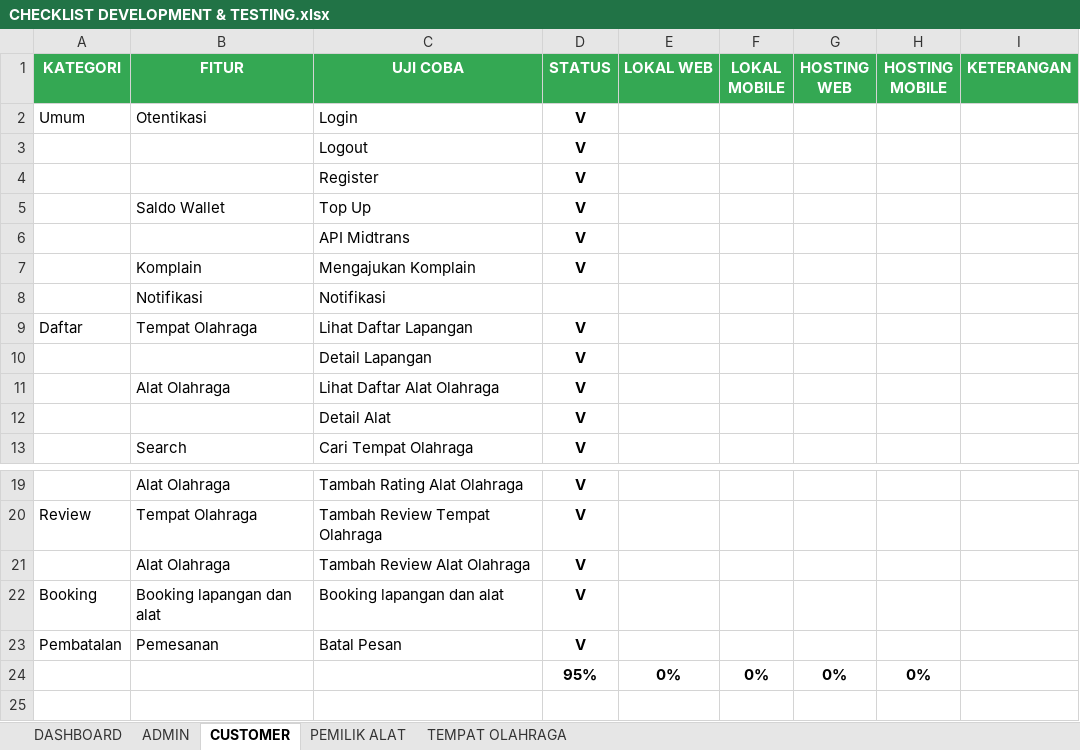
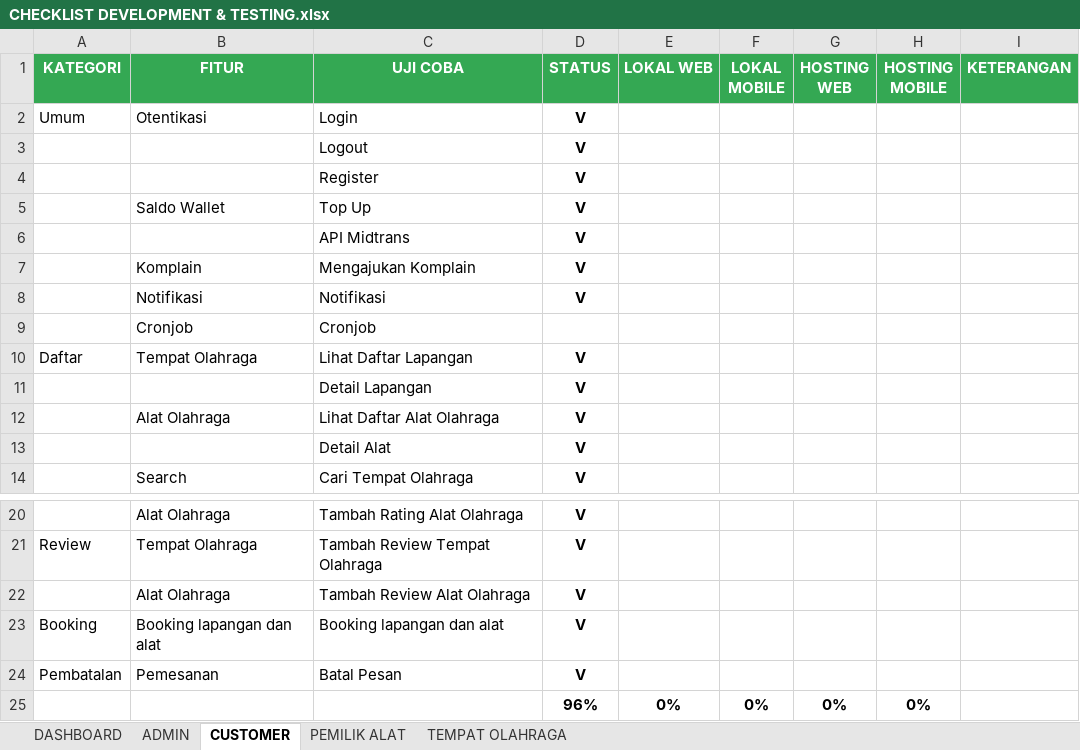
Before and after one commit to mariayerossi/TugasAkhir_Jiayoouu, an Excel workbook: CHECKLIST DEVELOPMENT & TESTING.xlsx, sheet CUSTOMER, drawn as a sheet; only a part is shown, gaps mark what is left out; values as stored, in another font and other column widths than the file's, no borders; conditional formats and table styles not drawn; addresses are those after the commit; the diff names each change by its address in the sheet, - before the commit and + after, or states it on an @@ line.

```diff
--- a/CHECKLIST DEVELOPMENT & TESTING.xlsx (sheet CUSTOMER)
+++ b/CHECKLIST DEVELOPMENT & TESTING.xlsx (sheet CUSTOMER)
-D8 (STATUS): (empty)
+D8 (STATUS): V
+row 9:  | Cronjob | Cronjob
-D25 (STATUS): 95%
+D25 (STATUS): 96%
```
Also changed, not shown: sheet TEMPAT OLAHRAGA, sheet PEMILIK ALAT, sheet DASHBOARD, 1 other file.
